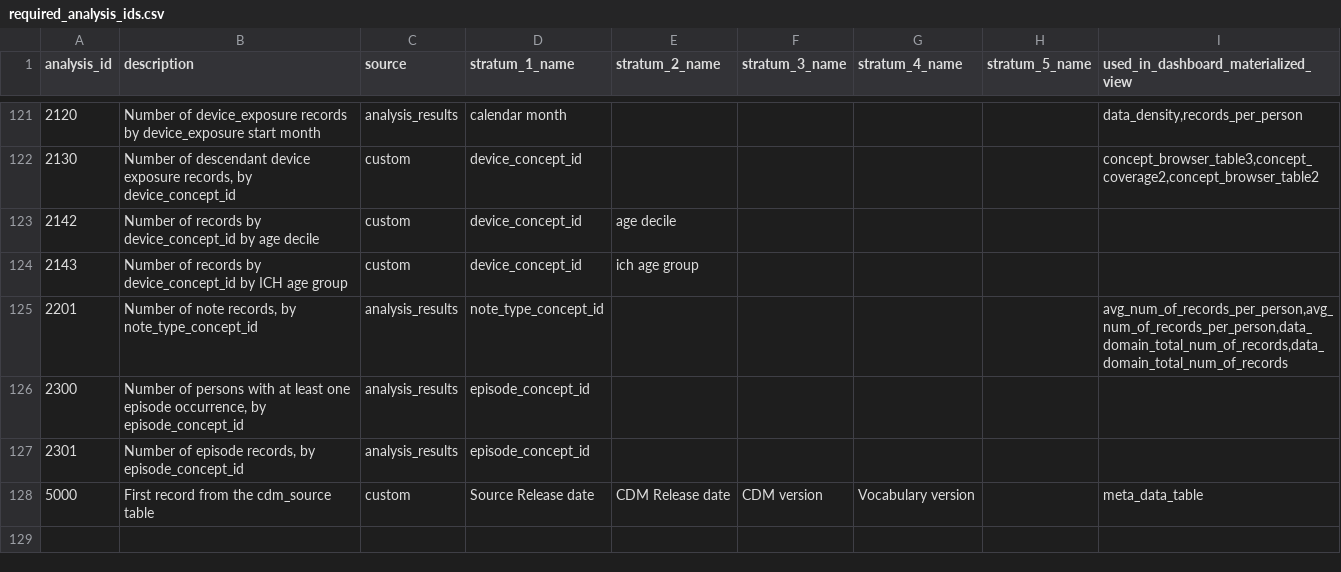
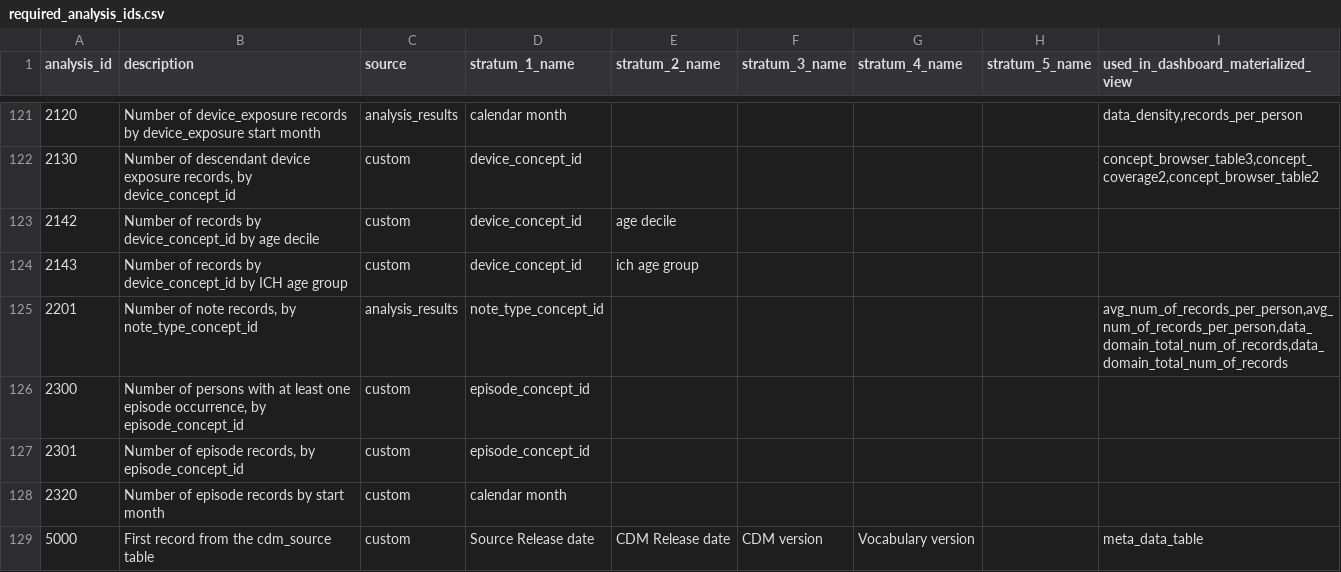
Before and after one commit to darwin-eu/DashboardExport, a CSV file: inst/csv/required_analysis_ids.csv, drawn as a sheet; only a part is shown, gaps mark what is left out.

Commit message:
add analysis 2320

```diff
--- a/inst/csv/required_analysis_ids.csv
+++ b/inst/csv/required_analysis_ids.csv
@@ -125,4 +125,5 @@ analysis_id,description,source,stratum_1_name,stratum_2_name,stratum_3_name,stra
 2201,"Number of note records, by note_type_concept_id",analysis_results,note_type_concept_id,,,,,"avg_num_of_records_per_person,avg_num_of_records_per_person,data_domain_total_num_of_records,data_domain_total_num_of_records"
-2300,"Number of persons with at least one episode occurrence, by episode_concept_id",analysis_results,episode_concept_id,,,,,
-2301,"Number of episode records, by episode_concept_id",analysis_results,episode_concept_id,,,,,
+2300,"Number of persons with at least one episode occurrence, by episode_concept_id",custom,episode_concept_id,,,,,
+2301,"Number of episode records, by episode_concept_id",custom,episode_concept_id,,,,,
+2320,Number of episode records by start month,custom,calendar month,,,,,
 5000,First record from the cdm_source table,custom,Source Release date,CDM Release date,CDM version,Vocabulary version,,meta_data_table
```
Also changed, not shown: 3 other files.
